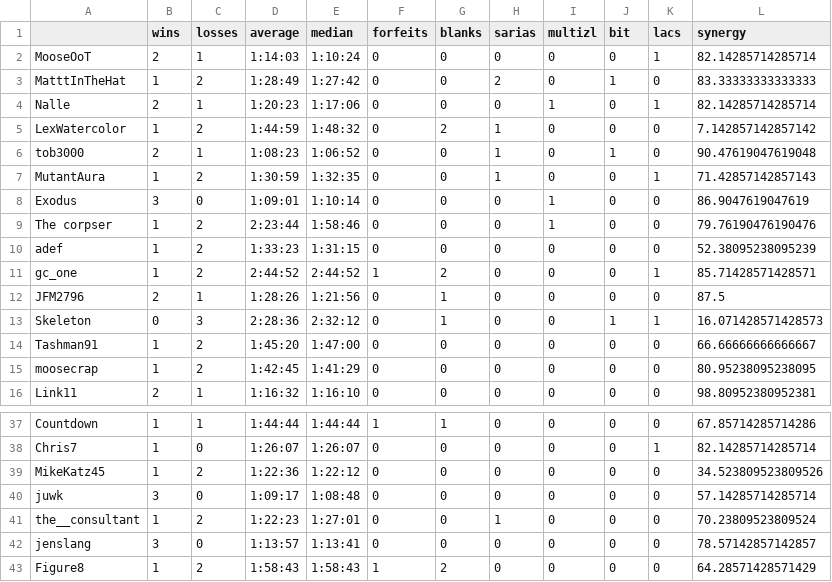
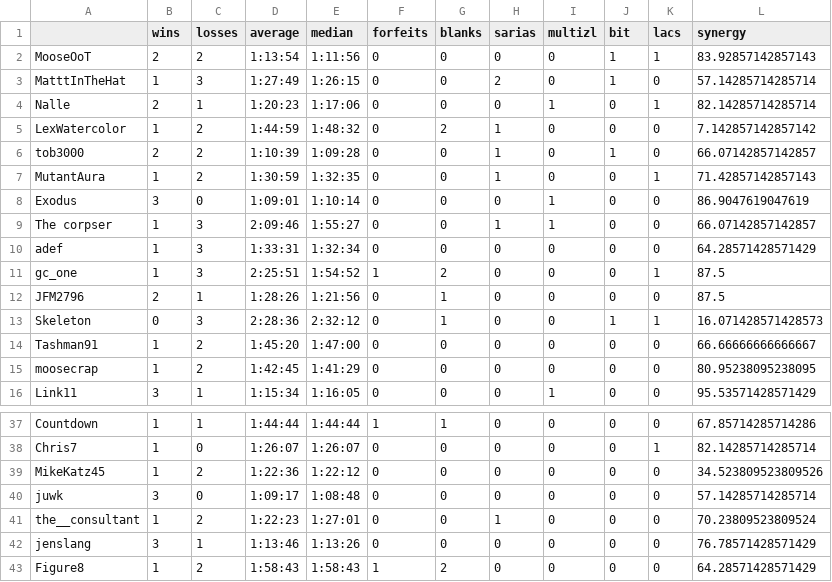
Before and after one commit to fenyan-16/oot-bingostats, a CSV file: statistics/2021/players.csv, drawn as a sheet; only a part is shown, gaps mark what is left out; the diff covers the shown part only.

```diff
--- a/statistics/2021/players.csv
+++ b/statistics/2021/players.csv
@@ -1,12 +1,12 @@
 ,wins,losses,average,median,forfeits,blanks,sarias,multizl,bit,lacs,synergy
-MooseOoT,2,1,1:14:03,1:10:24,0,0,0,0,0,1,82.14285714285714
-MatttInTheHat,1,2,1:28:49,1:27:42,0,0,2,0,1,0,83.33333333333333
+MooseOoT,2,2,1:13:54,1:11:56,0,0,0,0,1,1,83.92857142857143
+MatttInTheHat,1,3,1:27:49,1:26:15,0,0,2,0,1,0,57.14285714285714
 Nalle,2,1,1:20:23,1:17:06,0,0,0,1,0,1,82.14285714285714
 LexWatercolor,1,2,1:44:59,1:48:32,0,2,1,0,0,0,7.142857142857142
-tob3000,2,1,1:08:23,1:06:52,0,0,1,0,1,0,90.47619047619048
+tob3000,2,2,1:10:39,1:09:28,0,0,1,0,1,0,66.07142857142857
 MutantAura,1,2,1:30:59,1:32:35,0,0,1,0,0,1,71.42857142857143
 Exodus,3,0,1:09:01,1:10:14,0,0,0,1,0,0,86.9047619047619
-The corpser,1,2,2:23:44,1:58:46,0,0,0,1,0,0,79.76190476190476
-adef,1,2,1:33:23,1:31:15,0,0,0,0,0,0,52.38095238095239
-gc_one,1,2,2:44:52,2:44:52,1,2,0,0,0,1,85.71428571428571
+The corpser,1,3,2:09:46,1:55:27,0,0,1,1,0,0,66.07142857142857
+adef,1,3,1:33:31,1:32:34,0,0,0,0,0,0,64.28571428571429
+gc_one,1,3,2:25:51,1:54:52,1,2,0,0,0,1,87.5
 JFM2796,2,1,1:28:26,1:21:56,0,1,0,0,0,0,87.5
@@ -15,2 +15,2 @@ Tashman91,1,2,1:45:20,1:47:00,0,0,0,0,0,0,66.66666666666667
 moosecrap,1,2,1:42:45,1:41:29,0,0,0,0,0,0,80.95238095238095
-Link11,2,1,1:16:32,1:16:10,0,0,0,0,0,0,98.80952380952381
+Link11,3,1,1:15:34,1:16:05,0,0,0,1,0,0,95.53571428571429
@@ -41,3 +41,3 @@ juwk,3,0,1:09:17,1:08:48,0,0,0,0,0,0,57.14285714285714
 the__consultant,1,2,1:22:23,1:27:01,0,0,1,0,0,0,70.23809523809524
-jenslang,3,0,1:13:57,1:13:41,0,0,0,0,0,0,78.57142857142857
+jenslang,3,1,1:13:46,1:13:26,0,0,0,0,0,0,76.78571428571429
 Figure8,1,2,1:58:43,1:58:43,1,2,0,0,0,0,64.28571428571429
```
Also changed, not shown: 38 edited cells elsewhere in this file, statistics/2021/goals.csv, 2 other files.
